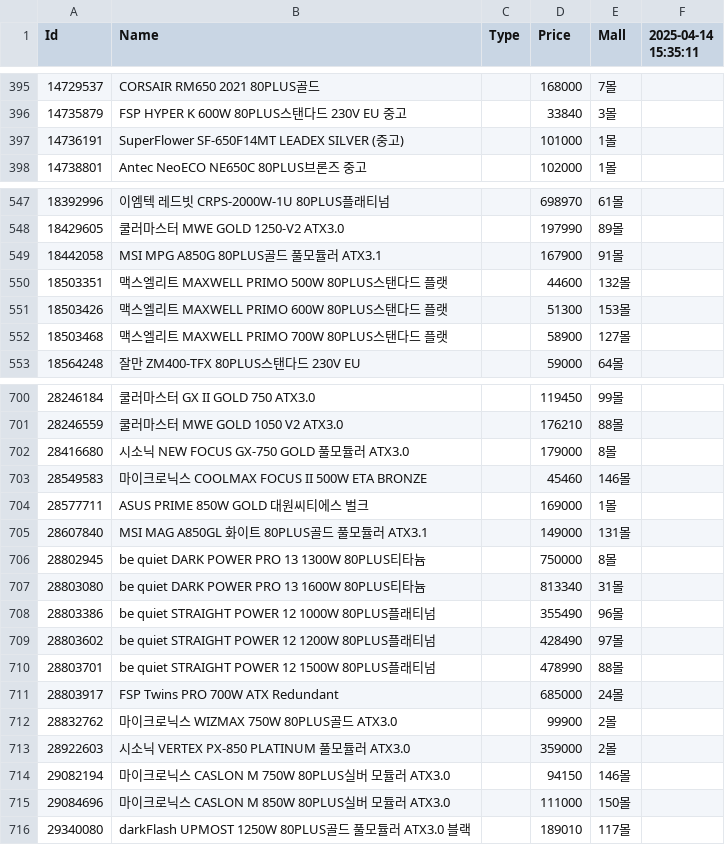
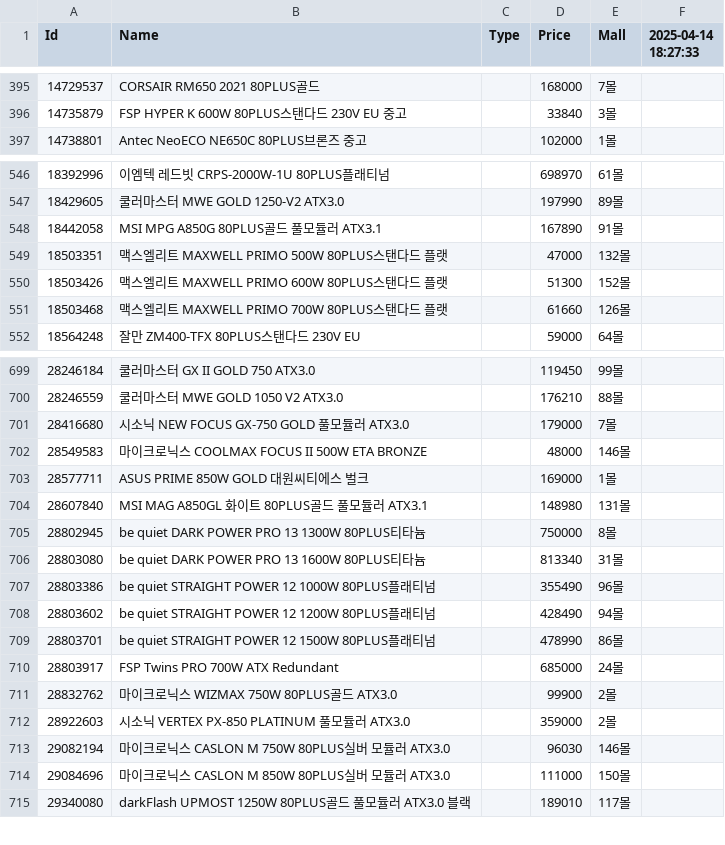
Before and after one commit to SSSSSSSSSSSSSSSSSSSSSSSSSSSSSSSSSSSSSun/Danawa-Crawler, a CSV file: crawl_data/PSU.csv, drawn as a sheet; only a part is shown, gaps mark what is left out; the diff covers the shown part only.

```diff
--- a/crawl_data/PSU.csv
+++ b/crawl_data/PSU.csv
@@ -1 +1 @@
-Id,Name,Type,Price,Mall,2025-04-14 15:35:11
+Id,Name,Type,Price,Mall,2025-04-14 18:27:33
@@ -396,3 +396,2 @@ Id,Name,Type,Price,Mall,2025-04-14 15:35:11
 14735879,FSP HYPER K 600W 80PLUS스탠다드 230V EU 중고,,33840,3몰,
-14736191,SuperFlower SF-650F14MT LEADEX SILVER (중고),,101000,1몰,
 14738801,Antec NeoECO NE650C 80PLUS브론즈 중고,,102000,1몰,
@@ -548,6 +547,6 @@ Id,Name,Type,Price,Mall,2025-04-14 15:35:11
 18429605,쿨러마스터 MWE GOLD 1250-V2 ATX3.0,,197990,89몰,
-18442058,MSI MPG A850G 80PLUS골드 풀모듈러 ATX3.1,,167900,91몰,
-18503351,맥스엘리트 MAXWELL PRIMO 500W 80PLUS스탠다드 플랫,,44600,132몰,
-18503426,맥스엘리트 MAXWELL PRIMO 600W 80PLUS스탠다드 플랫,,51300,153몰,
-18503468,맥스엘리트 MAXWELL PRIMO 700W 80PLUS스탠다드 플랫,,58900,127몰,
+18442058,MSI MPG A850G 80PLUS골드 풀모듈러 ATX3.1,,167890,91몰,
+18503351,맥스엘리트 MAXWELL PRIMO 500W 80PLUS스탠다드 플랫,,47000,132몰,
+18503426,맥스엘리트 MAXWELL PRIMO 600W 80PLUS스탠다드 플랫,,51300,152몰,
+18503468,맥스엘리트 MAXWELL PRIMO 700W 80PLUS스탠다드 플랫,,61660,126몰,
 18564248,잘만 ZM400-TFX 80PLUS스탠다드 230V EU,,59000,64몰,
@@ -701,6 +700,6 @@ Id,Name,Type,Price,Mall,2025-04-14 15:35:11
 28246559,쿨러마스터 MWE GOLD 1050 V2 ATX3.0,,176210,88몰,
-28416680,시소닉 NEW FOCUS GX-750 GOLD 풀모듈러 ATX3.0,,179000,8몰,
-28549583,마이크로닉스 COOLMAX FOCUS II 500W ETA BRONZE,,45460,146몰,
+28416680,시소닉 NEW FOCUS GX-750 GOLD 풀모듈러 ATX3.0,,179000,7몰,
+28549583,마이크로닉스 COOLMAX FOCUS II 500W ETA BRONZE,,48000,146몰,
 28577711,ASUS PRIME 850W GOLD 대원씨티에스 벌크,,169000,1몰,
-28607840,MSI MAG A850GL 화이트 80PLUS골드 풀모듈러 ATX3.1,,149000,131몰,
+28607840,MSI MAG A850GL 화이트 80PLUS골드 풀모듈러 ATX3.1,,148980,131몰,
 28802945,be quiet DARK POWER PRO 13 1300W 80PLUS티타늄,,750000,8몰,
@@ -708,4 +707,4 @@ Id,Name,Type,Price,Mall,2025-04-14 15:35:11
 28803386,be quiet STRAIGHT POWER 12 1000W 80PLUS플래티넘,,355490,96몰,
-28803602,be quiet STRAIGHT POWER 12 1200W 80PLUS플래티넘,,428490,97몰,
-28803701,be quiet STRAIGHT POWER 12 1500W 80PLUS플래티넘,,478990,88몰,
+28803602,be quiet STRAIGHT POWER 12 1200W 80PLUS플래티넘,,428490,94몰,
+28803701,be quiet STRAIGHT POWER 12 1500W 80PLUS플래티넘,,478990,86몰,
 28803917,FSP Twins PRO 700W ATX Redundant,,685000,24몰,
@@ -713,3 +712,3 @@ Id,Name,Type,Price,Mall,2025-04-14 15:35:11
 28922603,시소닉 VERTEX PX-850 PLATINUM 풀모듈러 ATX3.0,,359000,2몰,
-29082194,마이크로닉스 CASLON M 750W 80PLUS실버 모듈러 ATX3.0,,94150,146몰,
+29082194,마이크로닉스 CASLON M 750W 80PLUS실버 모듈러 ATX3.0,,96030,146몰,
 29084696,마이크로닉스 CASLON M 850W 80PLUS실버 모듈러 ATX3.0,,111000,150몰,
```
Also changed, not shown: 50 edited cells elsewhere in this file, crawl_data/CPU.csv, crawl_data/Case.csv, 7 other files.
